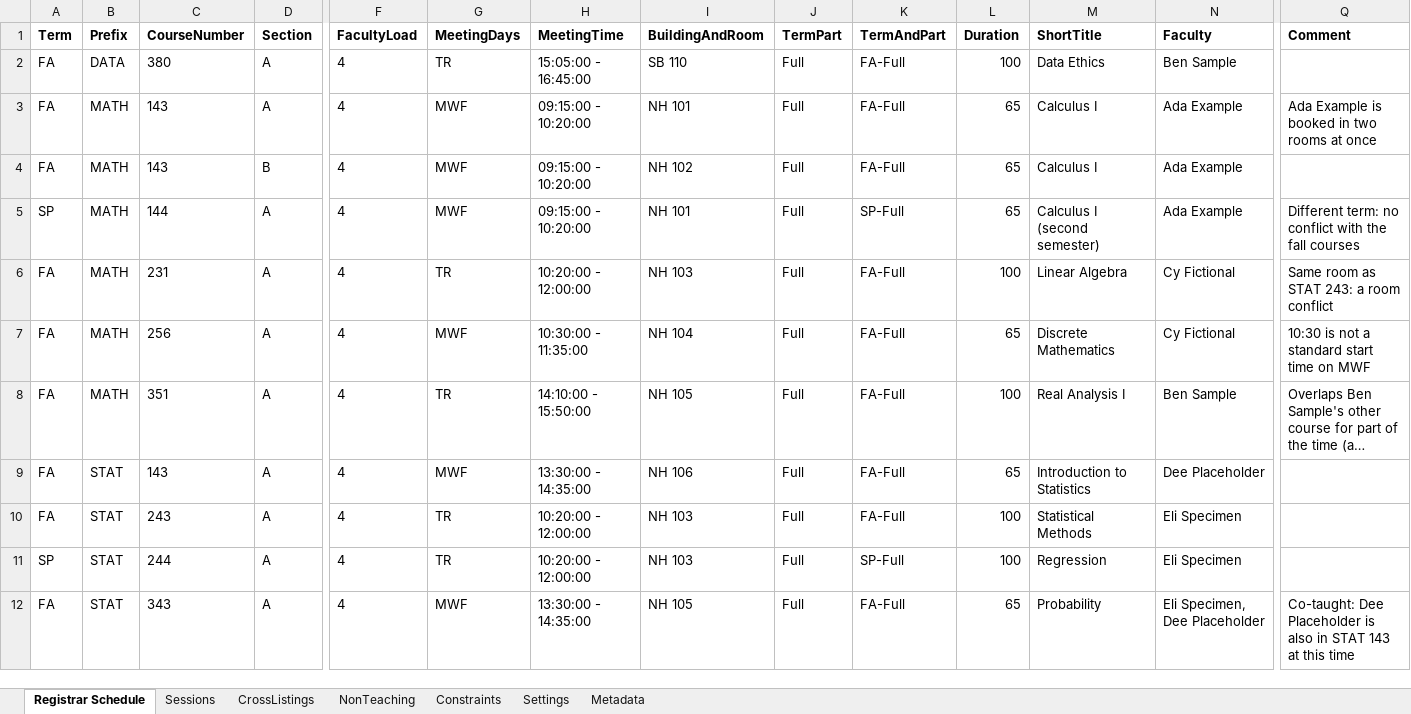
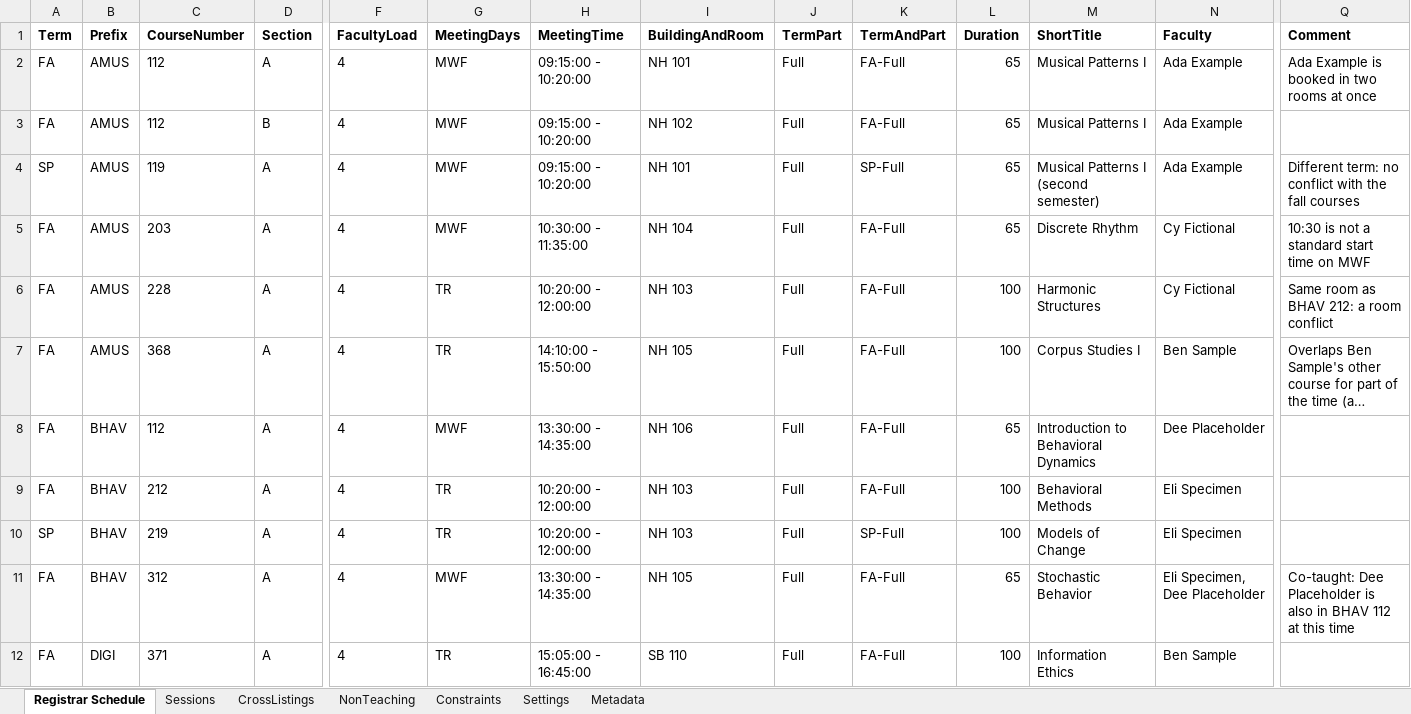
Before and after one commit to rpruim/course-schedulizer, an Excel workbook: apps/web/public/examples/example-with-conflicts.xlsx, sheet Registrar Schedule, drawn as a sheet; only a part is shown, gaps mark what is left out; long unchanged cells end in …; values as stored, in another font and other column widths than the file's, no borders; removed rows and columns are numbered as before the commit, all else as after; rows hold the shown columns only; the diff names each change by its address in the sheet, - before the commit and + after, or states it on an @@ line.

Commit message:
Examples and the constraint-rules demo use made-up prefixes, numbers and titles
AMUS, BHAV, CRUD, DIGI and HELP replace MATH, STAT, CS, DATA and CORE,
course numbers are renumbered at the same level, and titles are invented.
The Help examples follow.

Assisted by Claude Sonnet 5.5 (Anthropic).

```diff
--- a/apps/web/public/examples/example-with-conflicts.xlsx (sheet Registrar Schedule)
+++ b/apps/web/public/examples/example-with-conflicts.xlsx (sheet Registrar Schedule)
-row 2: FA | DATA | 380 | A | 4 | TR | 15:05:00 - 16:45:00 | SB 110 | Full | FA-Full | 100 | Data Ethics | Ben Sample
-B2:B7 (Prefix): MATH
+B2:B7 (Prefix): AMUS
-C2:C3 (CourseNumber): 143
+C2:C3 (CourseNumber): 112
-M2:M3 (ShortTitle): Calculus I
+M2:M3 (ShortTitle): Musical Patterns I
-C4 (CourseNumber): 144
+C4 (CourseNumber): 119
-M4 (ShortTitle): Calculus I (second semester)
+M4 (ShortTitle): Musical Patterns I (second semester)
-C5 (CourseNumber): 231
+C5 (CourseNumber): 203
-G5 (MeetingDays): TR
+G5 (MeetingDays): MWF
-H5 (MeetingTime): 10:20:00 - 12:00:00
+H5 (MeetingTime): 10:30:00 - 11:35:00
-I5 (BuildingAndRoom): NH 103
+I5 (BuildingAndRoom): NH 104
-L5 (Duration): 100
+L5 (Duration): 65
-M5 (ShortTitle): Linear Algebra
+M5 (ShortTitle): Discrete Rhythm
-Q5 (Comment): Same room as STAT 243: a room conflict
+Q5 (Comment): 10:30 is not a standard start time on MWF
-C6 (CourseNumber): 256
+C6 (CourseNumber): 228
-G6 (MeetingDays): MWF
+G6 (MeetingDays): TR
-H6 (MeetingTime): 10:30:00 - 11:35:00
+H6 (MeetingTime): 10:20:00 - 12:00:00
-I6 (BuildingAndRoom): NH 104
+I6 (BuildingAndRoom): NH 103
-L6 (Duration): 65
+L6 (Duration): 100
-M6 (ShortTitle): Discrete Mathematics
+M6 (ShortTitle): Harmonic Structures
-Q6 (Comment): 10:30 is not a standard start time on MWF
+Q6 (Comment): Same room as BHAV 212: a room conflict
-C7 (CourseNumber): 351
+C7 (CourseNumber): 368
-M7 (ShortTitle): Real Analysis I
+M7 (ShortTitle): Corpus Studies I
-B8:B11 (Prefix): STAT
+B8:B11 (Prefix): BHAV
-C8 (CourseNumber): 143
+C8 (CourseNumber): 112
-M8 (ShortTitle): Introduction to Statistics
+M8 (ShortTitle): Introduction to Behavioral Dynamics
-C9 (CourseNumber): 243
+C9 (CourseNumber): 212
-M9 (ShortTitle): Statistical Methods
+M9 (ShortTitle): Behavioral Methods
-C10 (CourseNumber): 244
+C10 (CourseNumber): 219
-M10 (ShortTitle): Regression
+M10 (ShortTitle): Models of Change
-C11 (CourseNumber): 343
+C11 (CourseNumber): 312
-M11 (ShortTitle): Probability
+M11 (ShortTitle): Stochastic Behavior
-Q11 (Comment): …also in STAT 143 at this…
+Q11 (Comment): …also in BHAV 112 at this…
+row 12: FA | DIGI | 371 | A | 4 | TR | 15:05:00 - 16:45:00 | SB 110 | Full | FA-Full | 100 | Information Ethics | Ben Sample
```
Also changed, not shown: sheet Sessions, sheet Constraints, sheet Metadata, apps/web/public/examples/example-schedule-revised.xlsx, apps/web/public/examples/example-schedule.xlsx, 10 other files.
